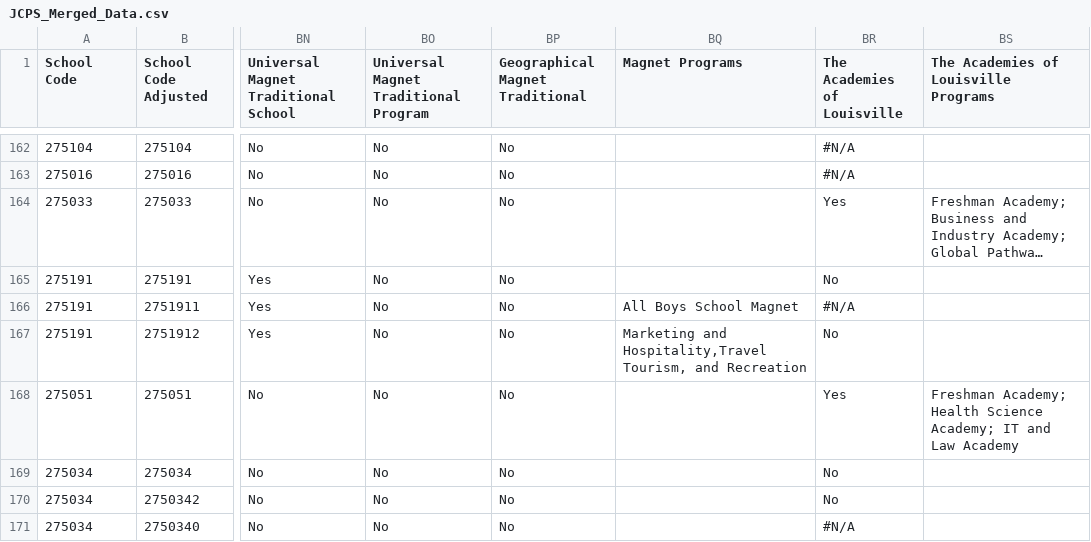
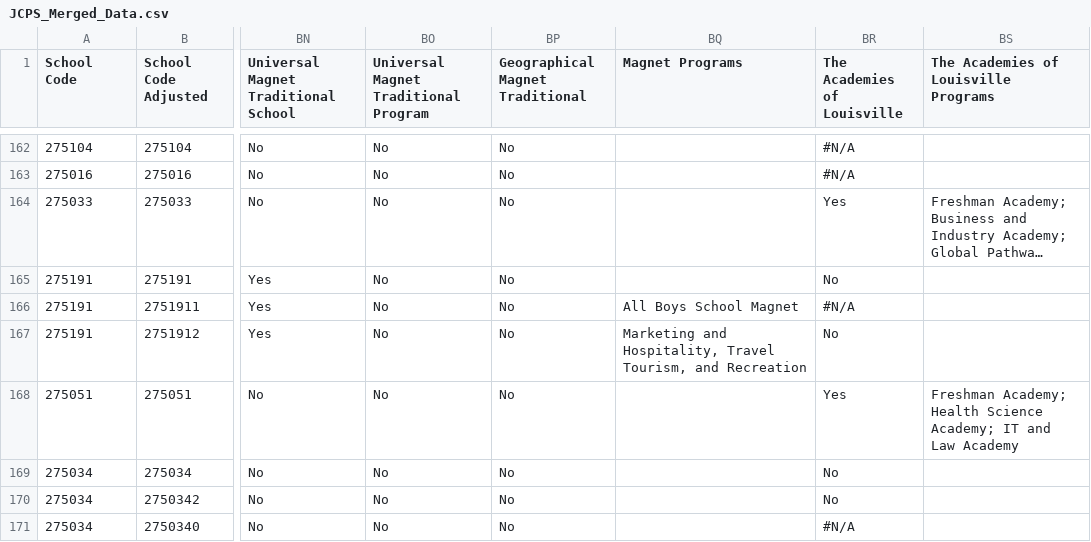
Before and after one commit to lkf20/jcps_zone_api, a CSV file: data/JCPS_Merged_Data.csv, drawn as a sheet; only a part is shown, gaps mark what is left out; long unchanged cells end in …; the diff names each change by its address in the sheet, - before the commit and + after, or states it on an @@ line.

Commit message:
Updated type-o in database

```diff
--- a/data/JCPS_Merged_Data.csv
+++ b/data/JCPS_Merged_Data.csv
-BQ167 (Magnet Programs): Marketing and Hospitality,Travel Tourism, and…
+BQ167 (Magnet Programs): Marketing and Hospitality, Travel Tourism, and…
```
Also changed, not shown: 1 other file.
